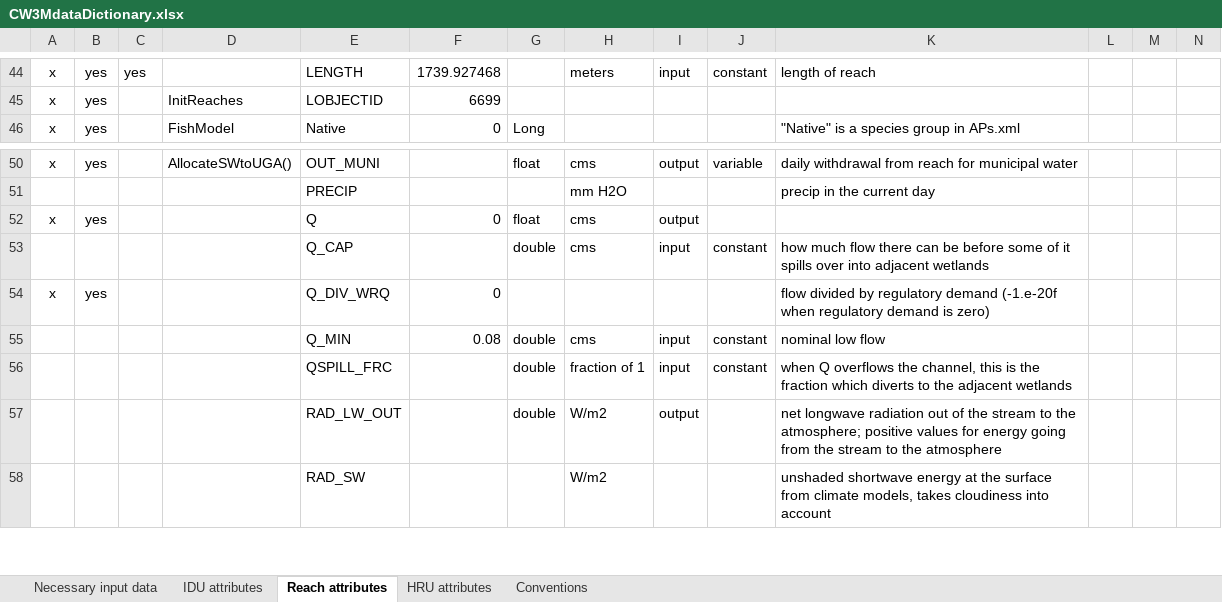
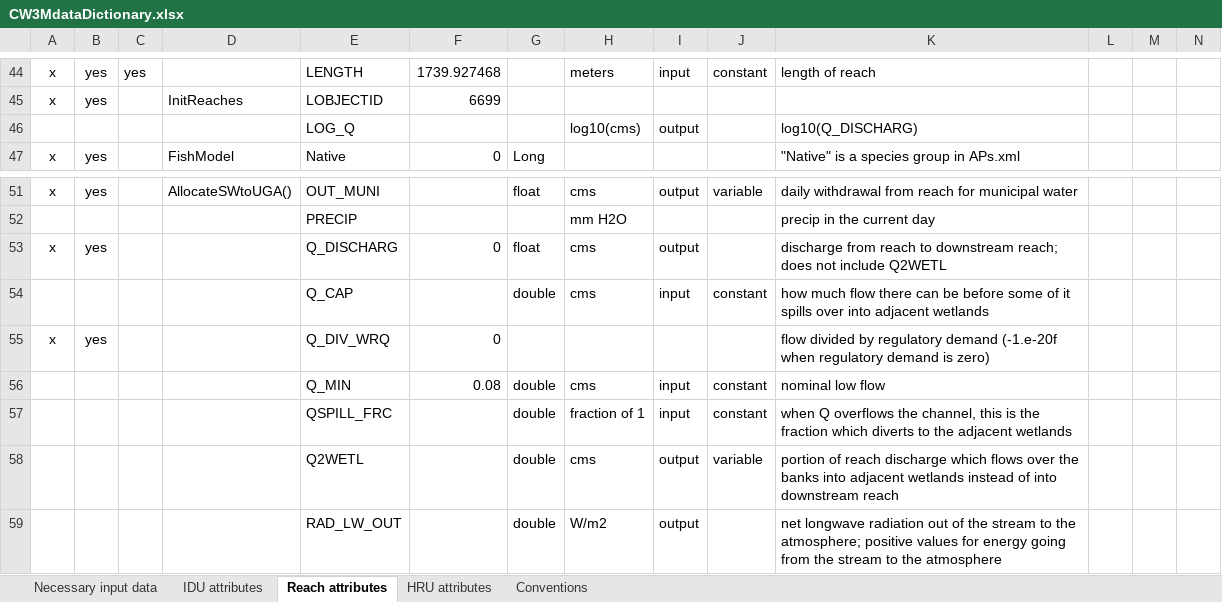
Before and after one commit to DavidConklin1947/CW3M, an Excel workbook: DataCW3M/CW3MdigitalHandbook/CW3MdataDictionary.xlsx, sheet Reach attributes, drawn as a sheet; only a part is shown, gaps mark what is left out; the shorter side is filled out with more unchanged rows; values as stored, in another font and other column widths than the file's, no borders; conditional formats not drawn; addresses are those after the commit; the diff names each change by its address in the sheet, - before the commit and + after, or states it on an @@ line.

Commit message:
Flow.cpp, .h - Replace GetDischarge(subnode) and GetDischargeWP(subnode) with GetSubreachDischargeWP(subnode) and GetReachDischargeWP(). Add Reach::Att(col) and static Reach::pLayer. Add IDU attribute WETL2Q and Reach attributes Q2WETL and Q_DISCHARG. Fix a bug in the initialization of FlowContext m_SALmode. ReachRouting.cpp, GlobalMethods.h - #define LULCA_WETLAND. Replace GetReachOutflow(subnode) and GetReachOutflowWP(subnode) with GetReachQdischargeWP(subnode). Add code in SolveReachKinematicWave() to deal with spillage over the streambanks into wetlands. Remove GetReachInflow() and overhaul GetReachInflowWP(). WaterRights.cpp - Use GetReachDischargeWP() instead of GetDischarge().

```diff
--- a/DataCW3M/CW3MdigitalHandbook/CW3MdataDictionary.xlsx (sheet Reach attributes)
+++ b/DataCW3M/CW3MdigitalHandbook/CW3MdataDictionary.xlsx (sheet Reach attributes)
+row 46:  |  |  |  | LOG_Q |  |  | log10(cms) | output |  | log10(Q_DISCHARG)
-E53: Q
+E53: Q_DISCHARG
-K53: (empty)
+K53: discharge from reach to downstream reach; does not include Q2WETL
+row 58:  |  |  |  | Q2WETL |  | double | cms | output | variable | portion of reach discharge which flows over the banks into adjacent wetlands instead of into downstream reach
```
Also changed, not shown: sheet IDU attributes, 8 other files.
